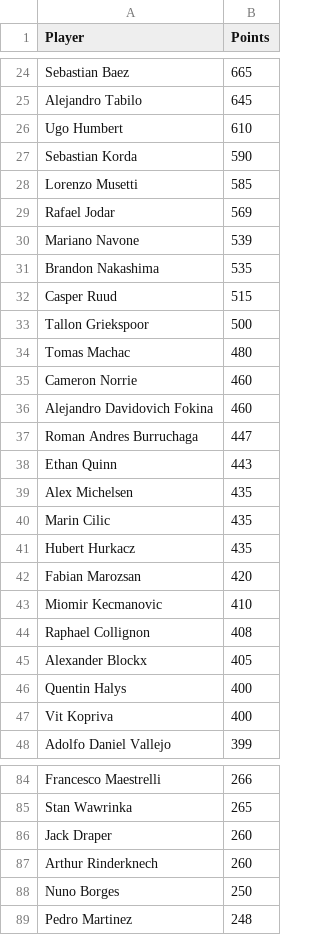
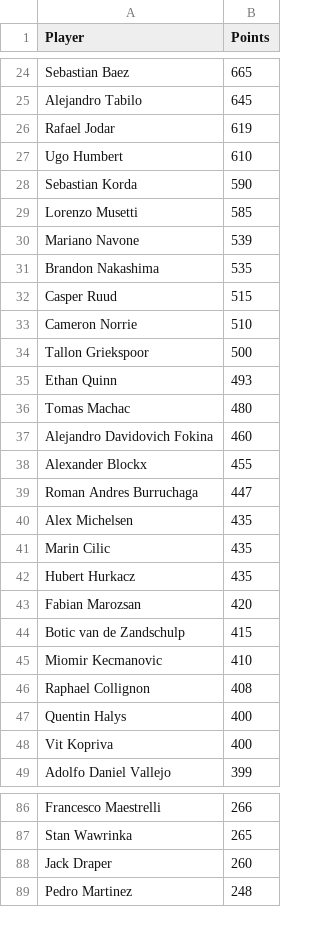
Before and after one commit to peterblum20/ATP-Race-Data, a CSV file: atp_race_top500.csv, drawn as a sheet; only a part is shown, gaps mark what is left out; the diff covers the shown part only.

```diff
--- a/atp_race_top500.csv
+++ b/atp_race_top500.csv
@@ -25,2 +25,3 @@ Sebastian Baez,665
 Alejandro Tabilo,645
+Rafael Jodar,619
 Ugo Humbert,610
@@ -28,3 +29,2 @@ Sebastian Korda,590
 Lorenzo Musetti,585
-Rafael Jodar,569
 Mariano Navone,539
@@ -32,8 +32,9 @@ Brandon Nakashima,535
 Casper Ruud,515
+Cameron Norrie,510
 Tallon Griekspoor,500
+Ethan Quinn,493
 Tomas Machac,480
-Cameron Norrie,460
 Alejandro Davidovich Fokina,460
+Alexander Blockx,455
 Roman Andres Burruchaga,447
-Ethan Quinn,443
 Alex Michelsen,435
@@ -42,5 +43,5 @@ Hubert Hurkacz,435
 Fabian Marozsan,420
+Botic van de Zandschulp,415
 Miomir Kecmanovic,410
 Raphael Collignon,408
-Alexander Blockx,405
 Quentin Halys,400
@@ -86,4 +88,2 @@ Stan Wawrinka,265
 Jack Draper,260
-Arthur Rinderknech,260
-Nuno Borges,250
 Pedro Martinez,248
```
Also changed, not shown: 35 added rows, 34 removed rows and 7 edited cells elsewhere in this file.
